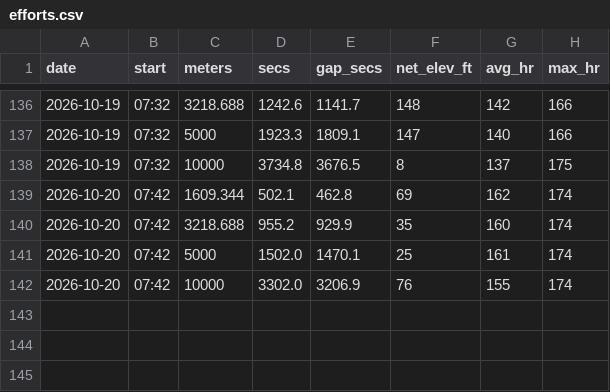
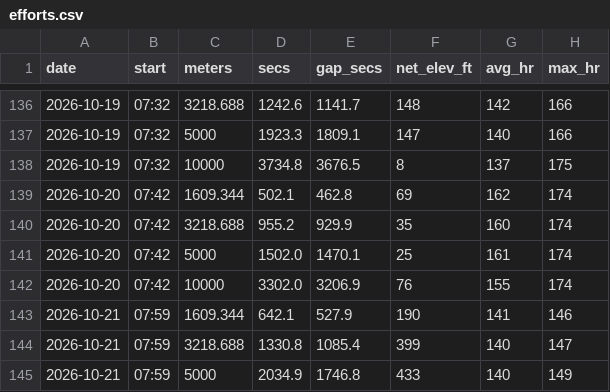
Before and after one commit to DaveEdge1/RunningCoach, a CSV file: data/efforts.csv, drawn as a sheet; only a part is shown, gaps mark what is left out; the diff names each change by its address in the sheet, - before the commit and + after, or states it on an @@ line.

```diff
--- a/data/efforts.csv
+++ b/data/efforts.csv
+row 143: 2026-10-21 | 07:59 | 1609.344 | 642.1 | 527.9 | 190 | 141 | 146
+row 144: 2026-10-21 | 07:59 | 3218.688 | 1330.8 | 1085.4 | 399 | 140 | 147
+row 145: 2026-10-21 | 07:59 | 5000 | 2034.9 | 1746.8 | 433 | 140 | 149
```
Also changed, not shown: data/hr_hist.csv, data/laps.csv, 12 other files.
